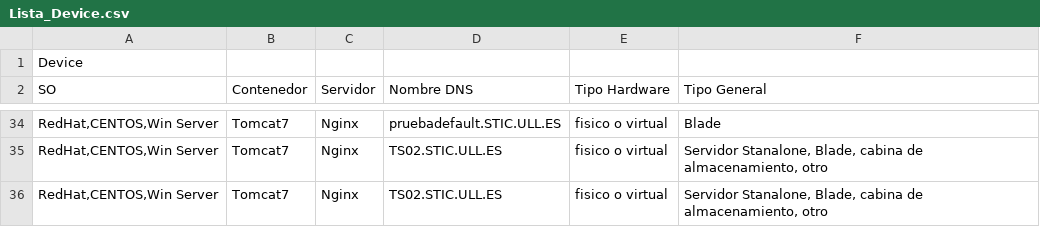
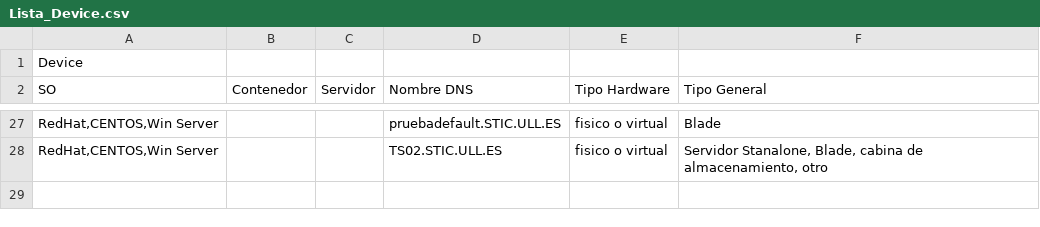
Before and after one commit to cruetic/CRUE-TIC-AE-Utilidades, a CSV file: Scripts Python/Lista_Device.csv, drawn as a sheet; only a part is shown, gaps mark what is left out; removed rows and columns are numbered as before the commit, all else as after; the diff covers the shown part only; the diff names each change by its address in the sheet, - before the commit and + after, or states it on an @@ line.

```diff
--- a/Scripts Python/Lista_Device.csv
+++ b/Scripts Python/Lista_Device.csv
-B27:B28 (Contenedor): Tomcat7
+B27:B28 (Contenedor): (empty)
-C27:C28 (Servidor): Nginx
+C27:C28 (Servidor): (empty)
-row 36: RedHat,CENTOS,Win Server | Tomcat7 | Nginx | TS02.STIC.ULL.ES | fisico o virtual | Servidor Stanalone, Blade, cabina de almacenamiento, otro
```
Also changed, not shown: 3 added rows, 10 removed rows and 37 edited cells elsewhere in this file, 2 other files.
